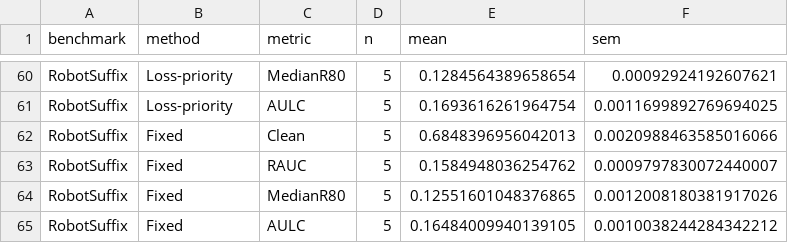
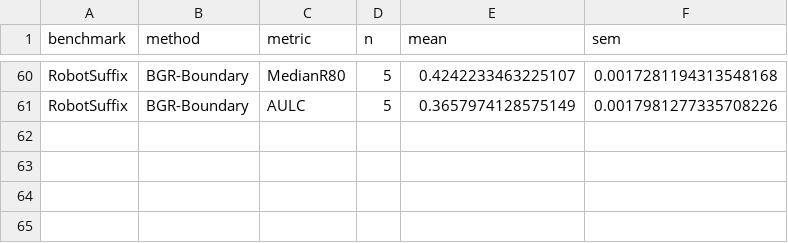
Before and after one commit to J0YY/bgr, a CSV file: paper/figures/summary_stats.csv, drawn as a sheet; only a part is shown, gaps mark what is left out; the diff covers the shown part only; the diff names each change by its address in the sheet, - before the commit and + after, or states it on an @@ line.

Commit message:
Add suffix radius strategy results

```diff
--- a/paper/figures/summary_stats.csv
+++ b/paper/figures/summary_stats.csv
-B60:B61 (method): Loss-priority
+B60:B61 (method): BGR-Boundary
-E60 (mean): 0.1284564389658654
+E60 (mean): 0.4242233463225107
-F60 (sem): 0.00092924192607621
+F60 (sem): 0.0017281194313548168
-E61 (mean): 0.1693616261964754
+E61 (mean): 0.3657974128575149
-F61 (sem): 0.0011699892769694025
+F61 (sem): 0.0017981277335708226
-row 62: RobotSuffix | Fixed | Clean | 5 | 0.6848396956042013 | 0.0020988463585016066
-row 63: RobotSuffix | Fixed | RAUC | 5 | 0.1584948036254762 | 0.0009797830072440007
-row 64: RobotSuffix | Fixed | MedianR80 | 5 | 0.12551601048376865 | 0.0012008180381917026
-row 65: RobotSuffix | Fixed | AULC | 5 | 0.16484009940139105 | 0.0010038244284342212
```
Also changed, not shown: 42 edited cells elsewhere in this file, paper/figures/bgr_deltas.csv, 14 other files.
